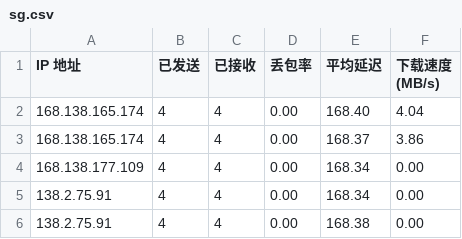
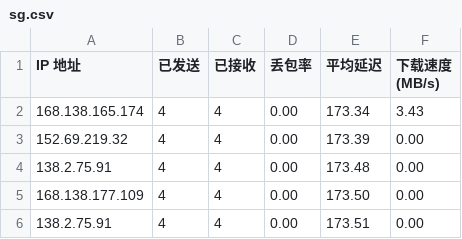
Before and after one commit to eliangwww/CFCDN-Auto, a CSV file: CloudflareST/sg.csv, drawn as a sheet.

```diff
--- a/CloudflareST/sg.csv
+++ b/CloudflareST/sg.csv
@@ -1,6 +1,6 @@
 IP 地址,已发送,已接收,丢包率,平均延迟,下载速度 (MB/s)
-168.138.165.174,4,4,0.00,168.40,4.04
-168.138.165.174,4,4,0.00,168.37,3.86
-168.138.177.109,4,4,0.00,168.34,0.00
-138.2.75.91,4,4,0.00,168.34,0.00
-138.2.75.91,4,4,0.00,168.38,0.00
+168.138.165.174,4,4,0.00,173.34,3.43
+152.69.219.32,4,4,0.00,173.39,0.00
+138.2.75.91,4,4,0.00,173.48,0.00
+168.138.177.109,4,4,0.00,173.50,0.00
+138.2.75.91,4,4,0.00,173.51,0.00
```
Also changed, not shown: 1 other file.
